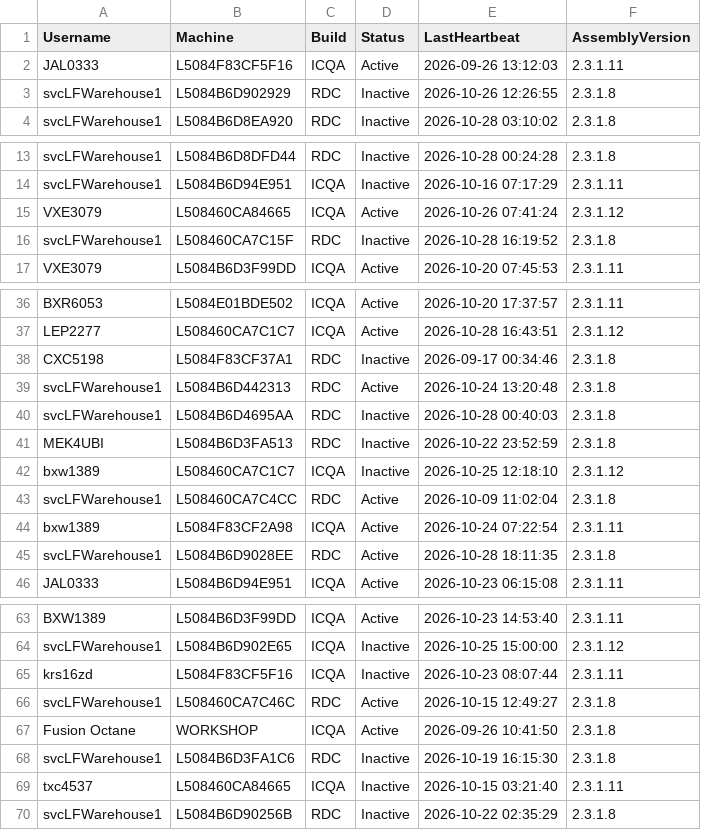
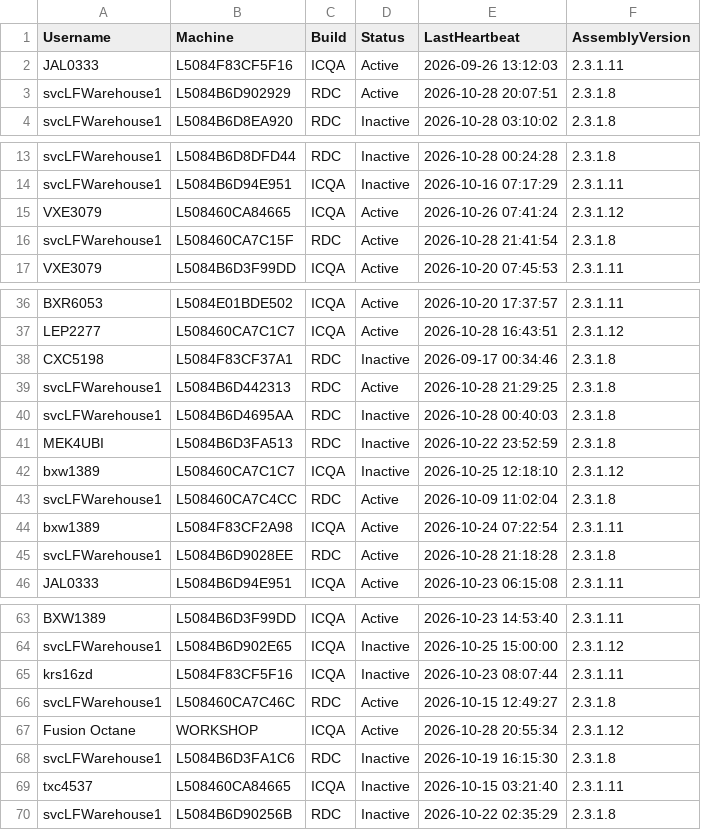
Before and after one commit to ixservices-bit/ixservices.github.io, a CSV file: data/UserUsage.csv, drawn as a sheet; only a part is shown, gaps mark what is left out.

```diff
--- a/data/UserUsage.csv
+++ b/data/UserUsage.csv
@@ -2,3 +2,3 @@ Username,Machine,Build,Status,LastHeartbeat,AssemblyVersion
 JAL0333,L5084F83CF5F16,ICQA,Active,2026-09-26 13:12:03,2.3.1.11
-svcLFWarehouse1,L5084B6D902929,RDC,Inactive,2026-10-26 12:26:55,2.3.1.8
+svcLFWarehouse1,L5084B6D902929,RDC,Active,2026-10-28 20:07:51,2.3.1.8
 svcLFWarehouse1,L5084B6D8EA920,RDC,Inactive,2026-10-28 03:10:02,2.3.1.8
@@ -15,3 +15,3 @@ svcLFWarehouse1,L5084B6D94E951,ICQA,Inactive,2026-10-16 07:17:29,2.3.1.11
 VXE3079,L508460CA84665,ICQA,Active,2026-10-26 07:41:24,2.3.1.12
-svcLFWarehouse1,L508460CA7C15F,RDC,Inactive,2026-10-28 16:19:52,2.3.1.8
+svcLFWarehouse1,L508460CA7C15F,RDC,Active,2026-10-28 21:41:54,2.3.1.8
 VXE3079,L5084B6D3F99DD,ICQA,Active,2026-10-20 07:45:53,2.3.1.11
@@ -38,3 +38,3 @@ LEP2277,L508460CA7C1C7,ICQA,Active,2026-10-28 16:43:51,2.3.1.12
 CXC5198,L5084F83CF37A1,RDC,Inactive,2026-09-17 00:34:46,2.3.1.8
-svcLFWarehouse1,L5084B6D442313,RDC,Active,2026-10-24 13:20:48,2.3.1.8
+svcLFWarehouse1,L5084B6D442313,RDC,Active,2026-10-28 21:29:25,2.3.1.8
 svcLFWarehouse1,L5084B6D4695AA,RDC,Inactive,2026-10-28 00:40:03,2.3.1.8
@@ -44,3 +44,3 @@ svcLFWarehouse1,L508460CA7C4CC,RDC,Active,2026-10-09 11:02:04,2.3.1.8
 bxw1389,L5084F83CF2A98,ICQA,Active,2026-10-24 07:22:54,2.3.1.11
-svcLFWarehouse1,L5084B6D9028EE,RDC,Active,2026-10-28 18:11:35,2.3.1.8
+svcLFWarehouse1,L5084B6D9028EE,RDC,Active,2026-10-28 21:18:28,2.3.1.8
 JAL0333,L5084B6D94E951,ICQA,Active,2026-10-23 06:15:08,2.3.1.11
@@ -66,3 +66,3 @@ krs16zd,L5084F83CF5F16,ICQA,Inactive,2026-10-23 08:07:44,2.3.1.11
 svcLFWarehouse1,L508460CA7C46C,RDC,Active,2026-10-15 12:49:27,2.3.1.8
-Fusion Octane,WORKSHOP,ICQA,Active,2026-09-26 10:41:50,2.3.1.8
+Fusion Octane,WORKSHOP,ICQA,Active,2026-10-28 20:55:34,2.3.1.12
 svcLFWarehouse1,L5084B6D3FA1C6,RDC,Inactive,2026-10-19 16:15:30,2.3.1.8
```
Also changed, not shown: 2 other files.
